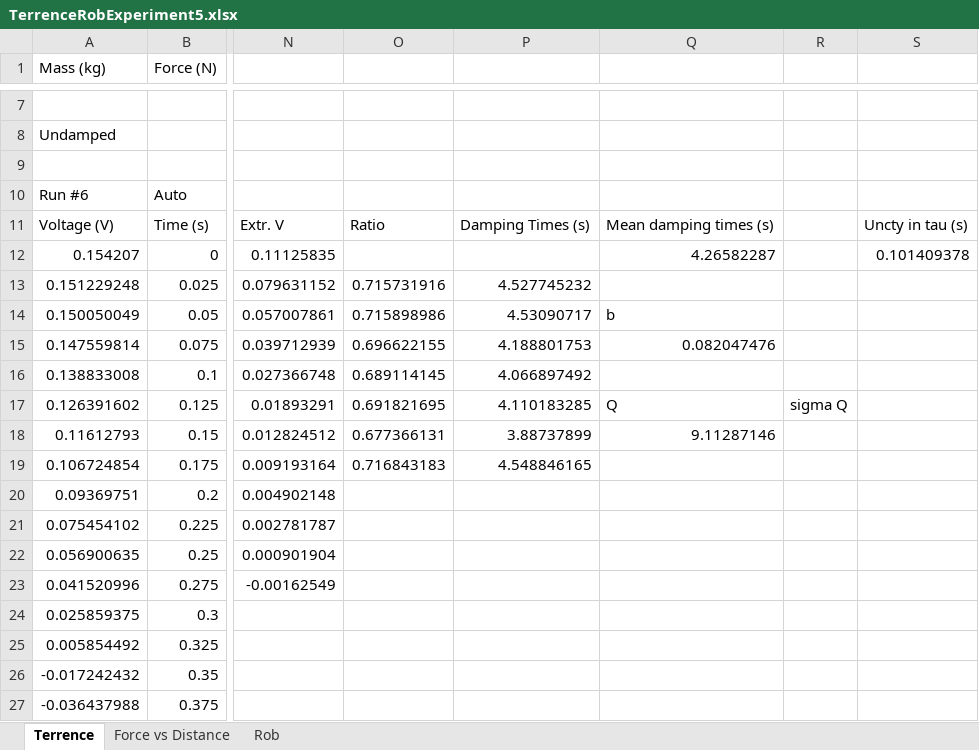
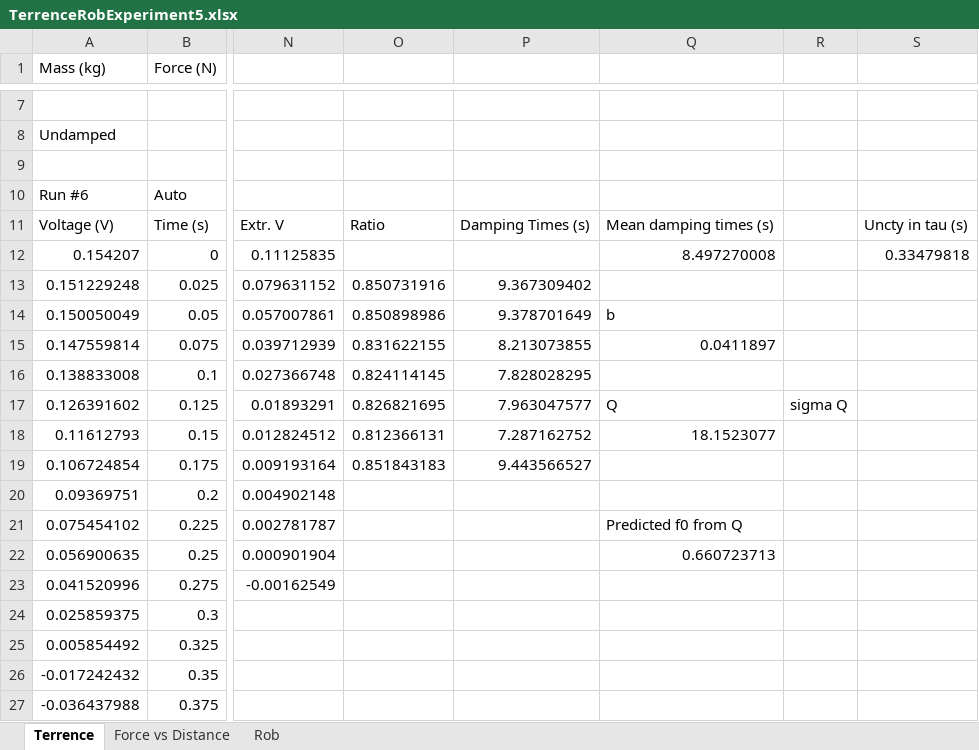
Before and after one commit to TerrenceHo/Physics4AL, an Excel workbook: Experiment5/TerrenceRobExperiment5.xlsx, sheet Terrence, drawn as a sheet; only a part is shown, gaps mark what is left out; values as stored, in another font and other column widths than the file's, no borders; charts and pictures not drawn; the diff names each change by its address in the sheet, - before the commit and + after, or states it on an @@ line.

```diff
--- a/Experiment5/TerrenceRobExperiment5.xlsx (sheet Terrence)
+++ b/Experiment5/TerrenceRobExperiment5.xlsx (sheet Terrence)
-Q12: 4.26582287
+Q12: 8.497270008
-S12: 0.101409378
+S12: 0.33479818
-O13: 0.715731916
+O13: 0.850731916
-P13: 4.527745232
+P13: 9.367309402
-O14: 0.715898986
+O14: 0.850898986
-P14: 4.53090717
+P14: 9.378701649
-O15: 0.696622155
+O15: 0.831622155
-P15: 4.188801753
+P15: 8.213073855
-Q15: 0.082047476
+Q15: 0.0411897
-O16: 0.689114145
+O16: 0.824114145
-P16: 4.066897492
+P16: 7.828028295
-O17: 0.691821695
+O17: 0.826821695
-P17: 4.110183285
+P17: 7.963047577
-O18: 0.677366131
+O18: 0.812366131
-P18: 3.88737899
+P18: 7.287162752
-Q18: 9.11287146
+Q18: 18.1523077
-O19: 0.716843183
+O19: 0.851843183
-P19: 4.548846165
+P19: 9.443566527
-Q21: (empty)
+Q21: Predicted f0 from Q
-Q22: (empty)
+Q22: 0.660723713
```
Also changed, not shown: charts or pictures, 4 other files.
